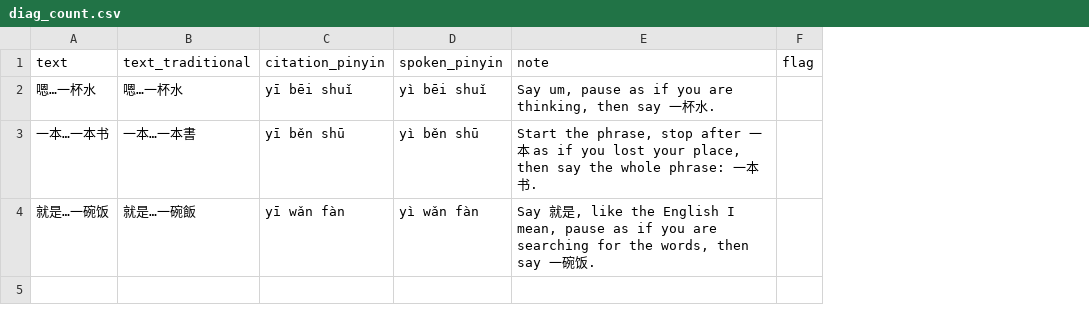
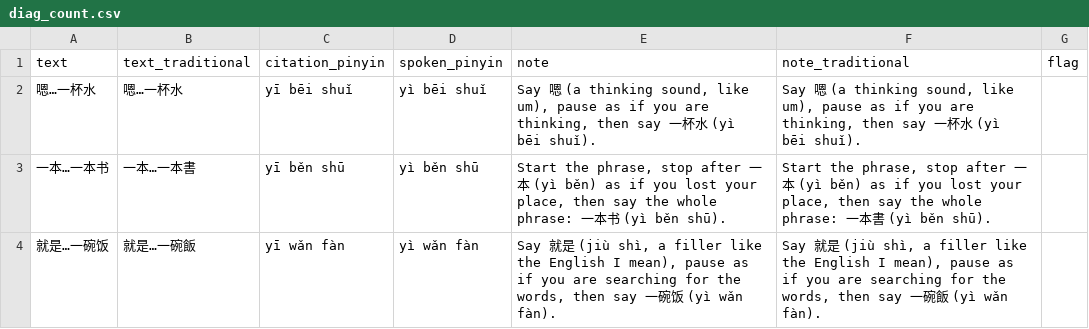
Before and after one commit to djt358/tonalkit, a CSV file: kit/deck/sources/diag_count.csv, drawn as a sheet; the diff names each change by its address in the sheet, - before the commit and + after, or states it on an @@ line.

```diff
--- a/kit/deck/sources/diag_count.csv
+++ b/kit/deck/sources/diag_count.csv
+column F (note_traditional), rows 2-4: Say 嗯 (a thinking sound, like um), pause as if you are thinking, then say 一杯水 (yì bēi shuǐ). | Start the phrase, stop after 一本 (yì běn) as if you lost your place, then say the whole phrase: 一本書 (yì běn shū). | Say 就是 (jiù shì, a filler like the English I mean), pause as if you are searching for the words, then say 一碗飯 (yì wǎn fàn).
-E2 (note): Say um, pause as if you are thinking, then say 一杯水.
+E2 (note): Say 嗯 (a thinking sound, like um), pause as if you are thinking, then say 一杯水 (yì bēi shuǐ).
-E3 (note): …本 as if you lost your place, then say the whole phrase: 一本书.
+E3 (note): …本 (yì běn) as if you lost your place, then say the whole phrase: 一本书 (yì běn shū).
-E4 (note): …就是, like the English I mean, pause as if you are searching for the words, then say 一碗饭.
+E4 (note): …就是 (jiù shì, a filler like the English I mean), pause as if you are searching for the words, then say 一碗饭 (yì wǎn fàn).
```
Also changed, not shown: kit/deck/sources/diag_minimal.csv, kit/deck/sources/tone_variants.csv, 38 other files.
